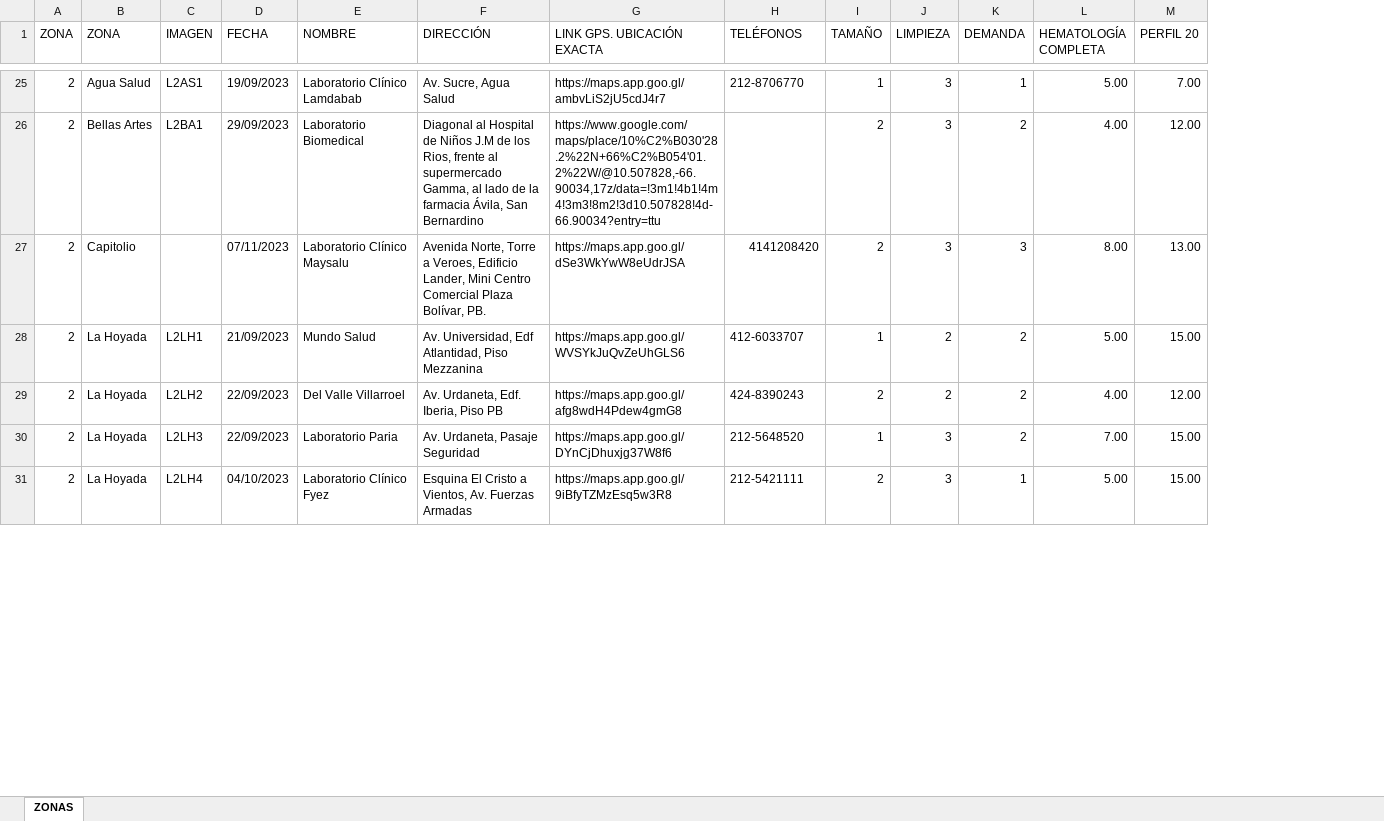
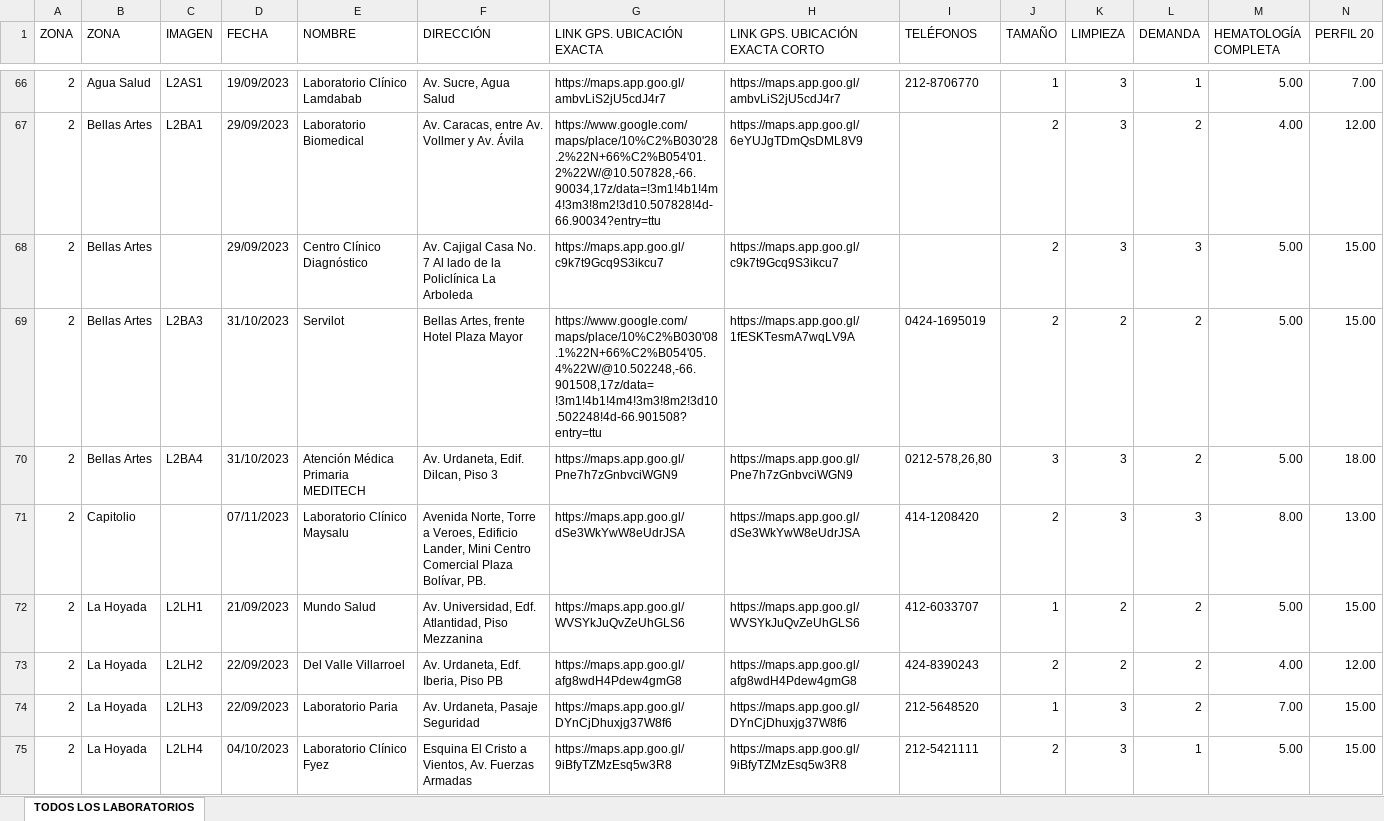
Before and after one commit to Eycer-usb/SIDCS-server, an Excel workbook: scripts/migrations/excel/laboratorioClinico.xlsx, sheet TODOS LOS LABORATORIOS, drawn as a sheet; only a part is shown, gaps mark what is left out; values as stored, in another font and other column widths than the file's, no cell formats; charts and pictures not drawn; addresses are those after the commit; rows hold the shown columns only; the diff covers the shown part only; the diff names each change by its address in the sheet, - before the commit and + after, or states it on an @@ line.

```diff
--- a/scripts/migrations/excel/laboratorioClinico.xlsx (sheet TODOS LOS LABORATORIOS)
+++ b/scripts/migrations/excel/laboratorioClinico.xlsx (sheet TODOS LOS LABORATORIOS)
-sheet tab: ZONAS
+sheet tab: TODOS LOS LABORATORIOS
+column H (LINK GPS. UBICACIÓN EXACTA CORTO), rows 66-67: https://maps.app.goo.gl/ambvLiS2jU5cdJ4r7 | https://maps.app.goo.gl/6eYUJgTDmQsDML8V9; rows 71-75: https://maps.app.goo.gl/dSe3WkYwW8eUdrJSA | https://maps.app.goo.gl/WVSYkJuQvZeUhGLS6 | https://maps.app.goo.gl/afg8wdH4Pdew4gmG8 | https://maps.app.goo.gl/DYnCjDhuxjg37W8f6 | https://maps.app.goo.gl/9iBfyTZMzEsq5w3R8
-F67 (DIRECCIÓN): Diagonal al Hospital de Niños J.M de los Rios, frente al supermercado Gamma, al lado de la farmacia Ávila, San Bernardino
+F67 (DIRECCIÓN): Av. Caracas, entre Av. Vollmer y Av. Ávila
+row 68: 2 | Bellas Artes |  | 29/09/2023 | Centro Clínico Diagnóstico | Av. Cajigal Casa No. 7 Al lado de la Policlínica La Arboleda | https://maps.app.goo.gl/c9k7t9Gcq9S3ikcu7 | https://maps.app.goo.gl/c9k7t9Gcq9S3ikcu7 |  | 2 | 3 | 3 | 5.00 | 15.00
+row 69: 2 | Bellas Artes | L2BA3 | 31/10/2023 | Servilot | Bellas Artes, frente Hotel Plaza Mayor | https://www.google.com/maps/place/10%C2%B030'08.1%22N+66%C2%B054'05.4%22W/@10.502248,-66.901508,17z/data=!3m1!4b1!4m4!3m3!8m2!3d10.502248!4d-66.901508?entry=ttu | https://maps.app.goo.gl/1fESKTesmA7wqLV9A | 0424-1695019 | 2 | 2 | 2 | 5.00 | 15.00
+row 70: 2 | Bellas Artes | L2BA4 | 31/10/2023 | Atención Médica Primaria MEDITECH | Av. Urdaneta, Edif. Dilcan, Piso 3 | https://maps.app.goo.gl/Pne7h7zGnbvciWGN9 | https://maps.app.goo.gl/Pne7h7zGnbvciWGN9 | 0212-578,26,80 | 3 | 3 | 2 | 5.00 | 18.00
-I71 (TELÉFONOS): 4141208420
+I71 (TELÉFONOS): 414-1208420
-F72 (DIRECCIÓN): Av. Universidad, Edf Atlantidad, Piso…
+F72 (DIRECCIÓN): Av. Universidad, Edf. Atlantidad, Piso…
```
Also changed, not shown: 102 added rows and 35 edited cells elsewhere in this sheet, cell formats, 16 other files.
